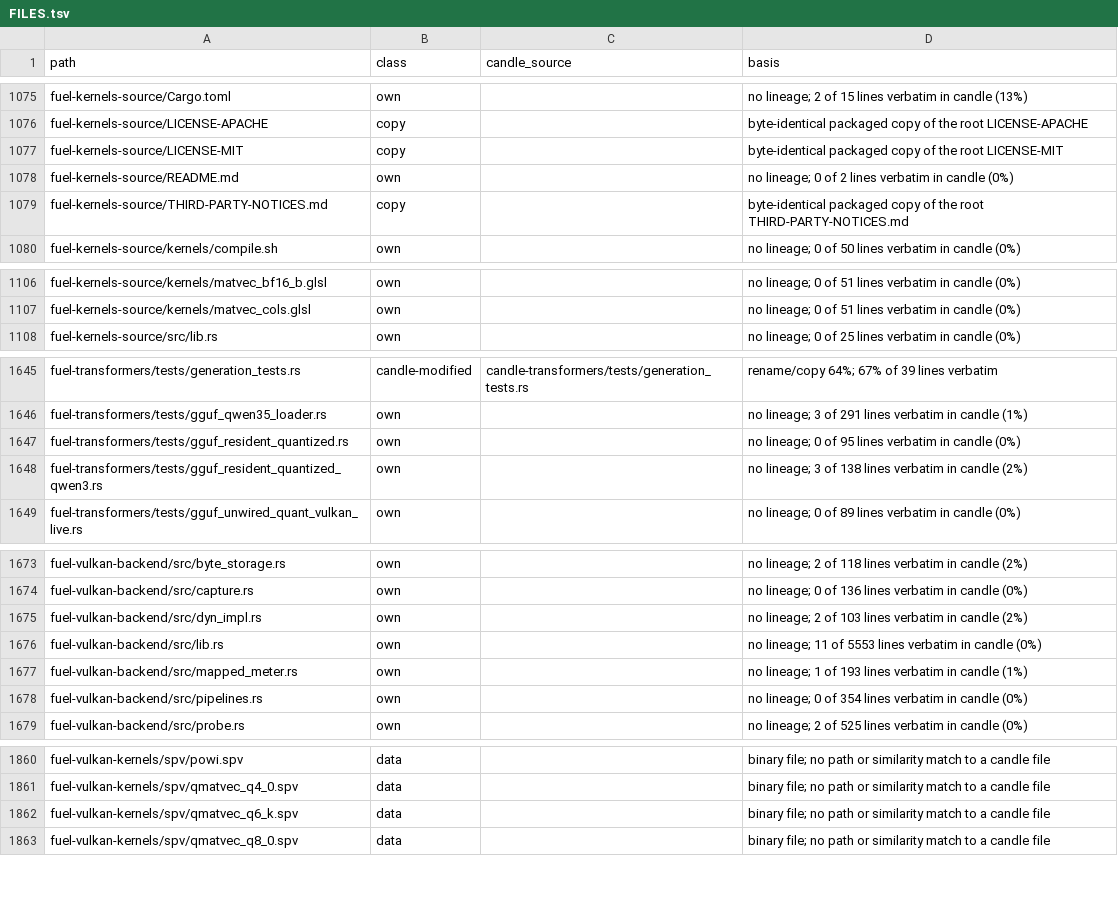
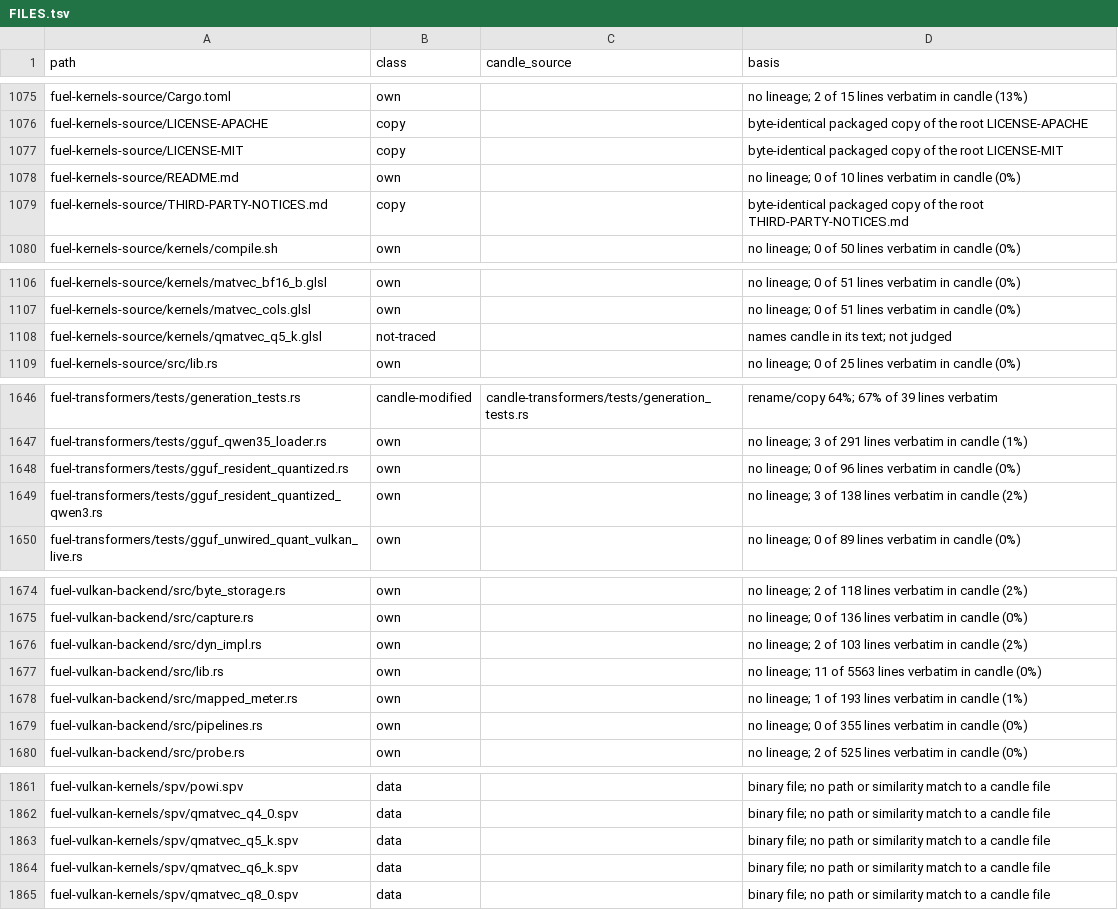
Before and after one commit to ThinkersJournal/fuel, a TSV file: docs/provenance/FILES.tsv, drawn as a sheet; only a part is shown, gaps mark what is left out; the diff covers the shown part only.

```diff
--- a/docs/provenance/FILES.tsv
+++ b/docs/provenance/FILES.tsv
@@ -1077,3 +1077,3 @@ fuel-kernels-source/LICENSE-APACHE	copy		byte-identical packaged copy of the roo
 fuel-kernels-source/LICENSE-MIT	copy		byte-identical packaged copy of the root LICENSE-MIT
-fuel-kernels-source/README.md	own		no lineage; 0 of 2 lines verbatim in candle (0%)
+fuel-kernels-source/README.md	own		no lineage; 0 of 10 lines verbatim in candle (0%)
 fuel-kernels-source/THIRD-PARTY-NOTICES.md	copy		byte-identical packaged copy of the root THIRD-PARTY-NOTICES.md
@@ -1107,2 +1107,3 @@ fuel-kernels-source/kernels/matvec_bf16_b.glsl	own		no lineage; 0 of 51 lines ve
 fuel-kernels-source/kernels/matvec_cols.glsl	own		no lineage; 0 of 51 lines verbatim in candle (0%)
+fuel-kernels-source/kernels/qmatvec_q5_k.glsl	not-traced		names candle in its text; not judged
 fuel-kernels-source/src/lib.rs	own		no lineage; 0 of 25 lines verbatim in candle (0%)
@@ -1646,3 +1647,3 @@ fuel-transformers/tests/generation_tests.rs	candle-modified	candle-transformers/
 fuel-transformers/tests/gguf_qwen35_loader.rs	own		no lineage; 3 of 291 lines verbatim in candle (1%)
-fuel-transformers/tests/gguf_resident_quantized.rs	own		no lineage; 0 of 95 lines verbatim in candle (0%)
+fuel-transformers/tests/gguf_resident_quantized.rs	own		no lineage; 0 of 96 lines verbatim in candle (0%)
 fuel-transformers/tests/gguf_resident_quantized_qwen3.rs	own		no lineage; 3 of 138 lines verbatim in candle (2%)
@@ -1675,5 +1676,5 @@ fuel-vulkan-backend/src/capture.rs	own		no lineage; 0 of 136 lines verbatim in c
 fuel-vulkan-backend/src/dyn_impl.rs	own		no lineage; 2 of 103 lines verbatim in candle (2%)
-fuel-vulkan-backend/src/lib.rs	own		no lineage; 11 of 5553 lines verbatim in candle (0%)
+fuel-vulkan-backend/src/lib.rs	own		no lineage; 11 of 5563 lines verbatim in candle (0%)
 fuel-vulkan-backend/src/mapped_meter.rs	own		no lineage; 1 of 193 lines verbatim in candle (1%)
-fuel-vulkan-backend/src/pipelines.rs	own		no lineage; 0 of 354 lines verbatim in candle (0%)
+fuel-vulkan-backend/src/pipelines.rs	own		no lineage; 0 of 355 lines verbatim in candle (0%)
 fuel-vulkan-backend/src/probe.rs	own		no lineage; 2 of 525 lines verbatim in candle (0%)
@@ -1861,2 +1862,3 @@ fuel-vulkan-kernels/spv/powi.spv	data		binary file; no path or similarity match
 fuel-vulkan-kernels/spv/qmatvec_q4_0.spv	data		binary file; no path or similarity match to a candle file
+fuel-vulkan-kernels/spv/qmatvec_q5_k.spv	data		binary file; no path or similarity match to a candle file
 fuel-vulkan-kernels/spv/qmatvec_q6_k.spv	data		binary file; no path or similarity match to a candle file
```
Also changed, not shown: 3 edited cells elsewhere in this file, 1 other file.
